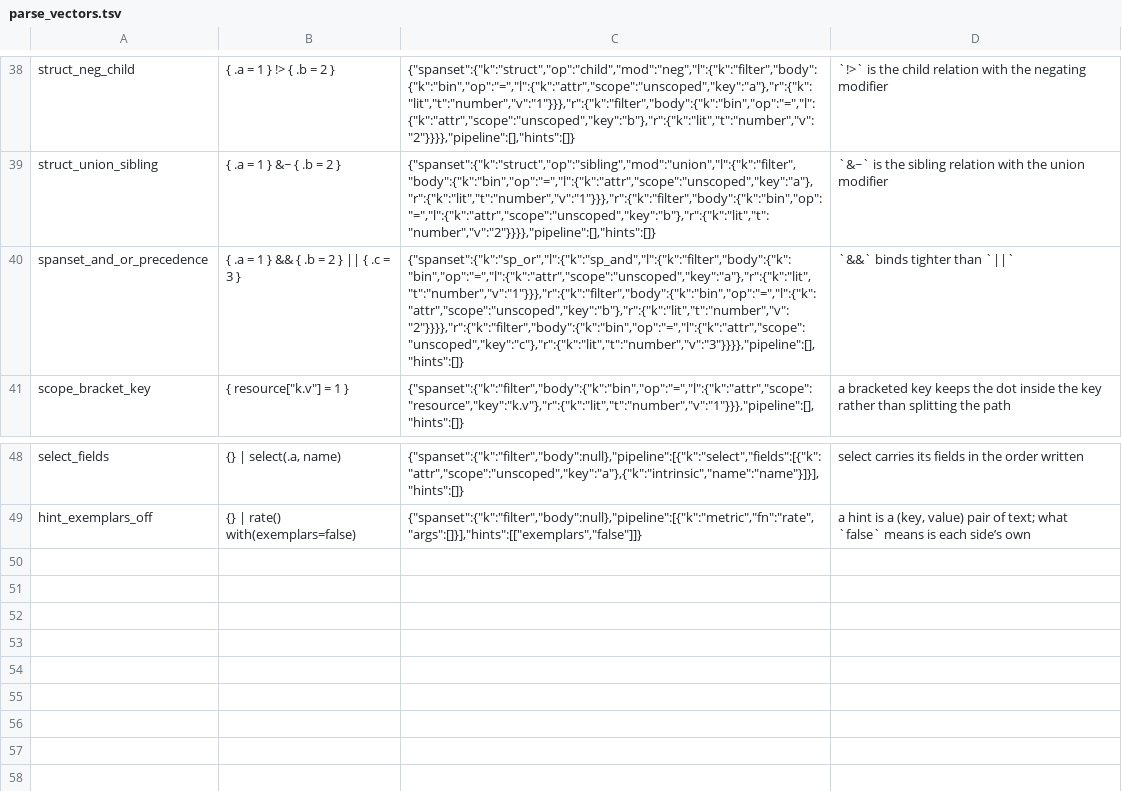
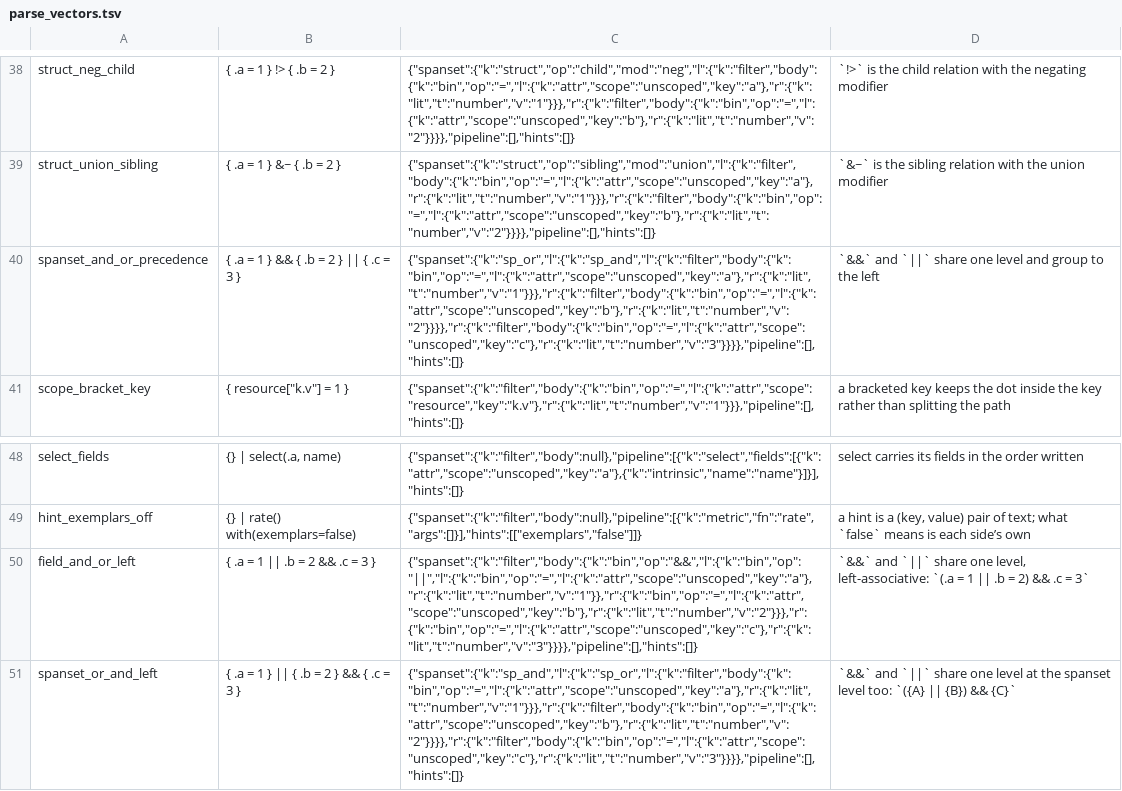
Before and after one commit to digitalis-io/pulsusdb, a TSV file: docs/TraceQL/measure/parse_vectors.tsv, drawn as a sheet; only a part is shown, gaps mark what is left out.

```diff
--- a/docs/TraceQL/measure/parse_vectors.tsv
+++ b/docs/TraceQL/measure/parse_vectors.tsv
@@ -39,3 +39,3 @@ struct_neg_child	{ .a = 1 } !> { .b = 2 }	{"spanset":{"k":"struct","op":"child",
 struct_union_sibling	{ .a = 1 } &~ { .b = 2 }	{"spanset":{"k":"struct","op":"sibling","mod":"union","l":{"k":"filter","body":{"k":"bin","op":"=","l":{"k":"attr","scope":"unscoped","key":"a"},"r":{"k":"lit","t":"number","v":"1"}}},"r":{"k":"filter","body":{"k":"bin","op":"=","l":{"k":"attr","scope":"unscoped","key":"b"},"r":{"k":"lit","t":"number","v":"2"}}}},"pipeline":[],"hints":[]}	`&~` is the sibling relation with the union modifier
-spanset_and_or_precedence	{ .a = 1 } && { .b = 2 } || { .c = 3 }	{"spanset":{"k":"sp_or","l":{"k":"sp_and","l":{"k":"filter","body":{"k":"bin","op":"=","l":{"k":"attr","scope":"unscoped","key":"a"},"r":{"k":"lit","t":"number","v":"1"}}},"r":{"k":"filter","body":{"k":"bin","op":"=","l":{"k":"attr","scope":"unscoped","key":"b"},"r":{"k":"lit","t":"number","v":"2"}}}},"r":{"k":"filter","body":{"k":"bin","op":"=","l":{"k":"attr","scope":"unscoped","key":"c"},"r":{"k":"lit","t":"number","v":"3"}}}},"pipeline":[],"hints":[]}	`&&` binds tighter than `||`
+spanset_and_or_precedence	{ .a = 1 } && { .b = 2 } || { .c = 3 }	{"spanset":{"k":"sp_or","l":{"k":"sp_and","l":{"k":"filter","body":{"k":"bin","op":"=","l":{"k":"attr","scope":"unscoped","key":"a"},"r":{"k":"lit","t":"number","v":"1"}}},"r":{"k":"filter","body":{"k":"bin","op":"=","l":{"k":"attr","scope":"unscoped","key":"b"},"r":{"k":"lit","t":"number","v":"2"}}}},"r":{"k":"filter","body":{"k":"bin","op":"=","l":{"k":"attr","scope":"unscoped","key":"c"},"r":{"k":"lit","t":"number","v":"3"}}}},"pipeline":[],"hints":[]}	`&&` and `||` share one level and group to the left
 scope_bracket_key	{ resource["k.v"] = 1 }	{"spanset":{"k":"filter","body":{"k":"bin","op":"=","l":{"k":"attr","scope":"resource","key":"k.v"},"r":{"k":"lit","t":"number","v":"1"}}},"pipeline":[],"hints":[]}	a bracketed key keeps the dot inside the key rather than splitting the path
@@ -49 +49,3 @@ select_fields	{} | select(.a, name)	{"spanset":{"k":"filter","body":null},"pipel
 hint_exemplars_off	{} | rate() with(exemplars=false)	{"spanset":{"k":"filter","body":null},"pipeline":[{"k":"metric","fn":"rate","args":[]}],"hints":[["exemplars","false"]]}	a hint is a (key, value) pair of text; what `false` means is each side’s own
+field_and_or_left	{ .a = 1 || .b = 2 && .c = 3 }	{"spanset":{"k":"filter","body":{"k":"bin","op":"&&","l":{"k":"bin","op":"||","l":{"k":"bin","op":"=","l":{"k":"attr","scope":"unscoped","key":"a"},"r":{"k":"lit","t":"number","v":"1"}},"r":{"k":"bin","op":"=","l":{"k":"attr","scope":"unscoped","key":"b"},"r":{"k":"lit","t":"number","v":"2"}}},"r":{"k":"bin","op":"=","l":{"k":"attr","scope":"unscoped","key":"c"},"r":{"k":"lit","t":"number","v":"3"}}}},"pipeline":[],"hints":[]}	`&&` and `||` share one level, left-associative: `(.a = 1 || .b = 2) && .c = 3`
+spanset_or_and_left	{ .a = 1 } || { .b = 2 } && { .c = 3 }	{"spanset":{"k":"sp_and","l":{"k":"sp_or","l":{"k":"filter","body":{"k":"bin","op":"=","l":{"k":"attr","scope":"unscoped","key":"a"},"r":{"k":"lit","t":"number","v":"1"}}},"r":{"k":"filter","body":{"k":"bin","op":"=","l":{"k":"attr","scope":"unscoped","key":"b"},"r":{"k":"lit","t":"number","v":"2"}}}},"r":{"k":"filter","body":{"k":"bin","op":"=","l":{"k":"attr","scope":"unscoped","key":"c"},"r":{"k":"lit","t":"number","v":"3"}}}},"pipeline":[],"hints":[]}	`&&` and `||` share one level at the spanset level too: `({A} || {B}) && {C}`
```
Also changed, not shown: docs/TraceQL/measure/catalogue-extra.tsv, 10 other files.
